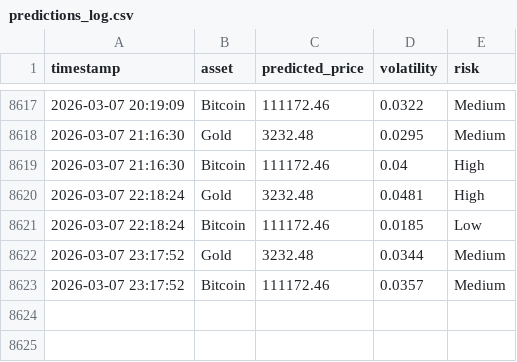
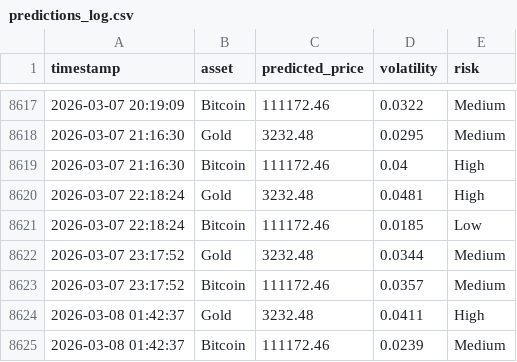
Before and after one commit to mehernsiri-cloud/gold-bitcoin-matrix, a CSV file: data/predictions_log.csv, drawn as a sheet; only a part is shown, gaps mark what is left out.

```diff
--- a/data/predictions_log.csv
+++ b/data/predictions_log.csv
@@ -8623 +8623,3 @@ timestamp,asset,predicted_price,volatility,risk
 2026-03-07 23:17:52,Bitcoin,111172.46,0.0357,Medium
+2026-03-08 01:42:37,Gold,3232.48,0.0411,High
+2026-03-08 01:42:37,Bitcoin,111172.46,0.0239,Medium
```
Also changed, not shown: data/actual_data.csv, data/ai_predictions_log.csv.
